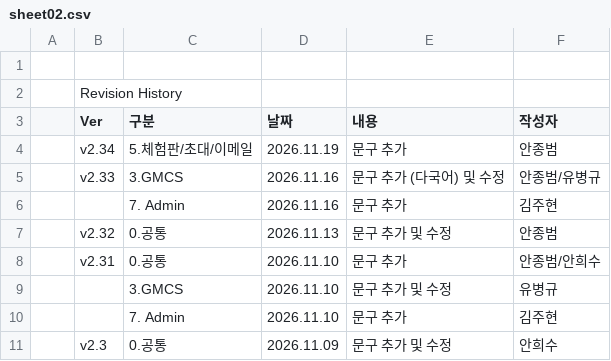
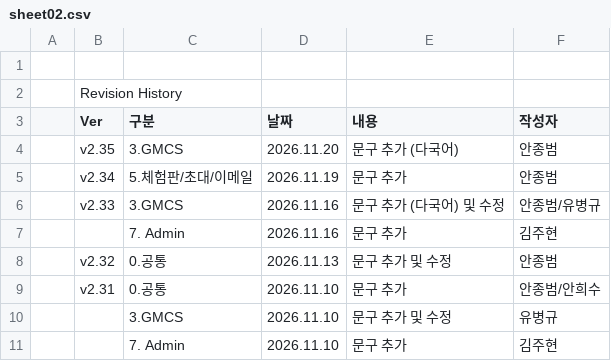
Before and after one commit to PJ-CRC/CURECA_UX, a CSV file: teams/stagora/guides/glossary/language-set/sheet02.csv, drawn as a sheet; only a part is shown; the shorter side is filled out with more unchanged rows; the diff names each change by its address in the sheet, - before the commit and + after, or states it on an @@ line.

```diff
--- a/teams/stagora/guides/glossary/language-set/sheet02.csv
+++ b/teams/stagora/guides/glossary/language-set/sheet02.csv
+row 4:  | v2.35 | 3.GMCS | 2026.11.20 | 문구 추가 (다국어) | 안종범
```
Also changed, not shown: teams/stagora/guides/glossary/language-set/sheet01.csv, 15 other files.
